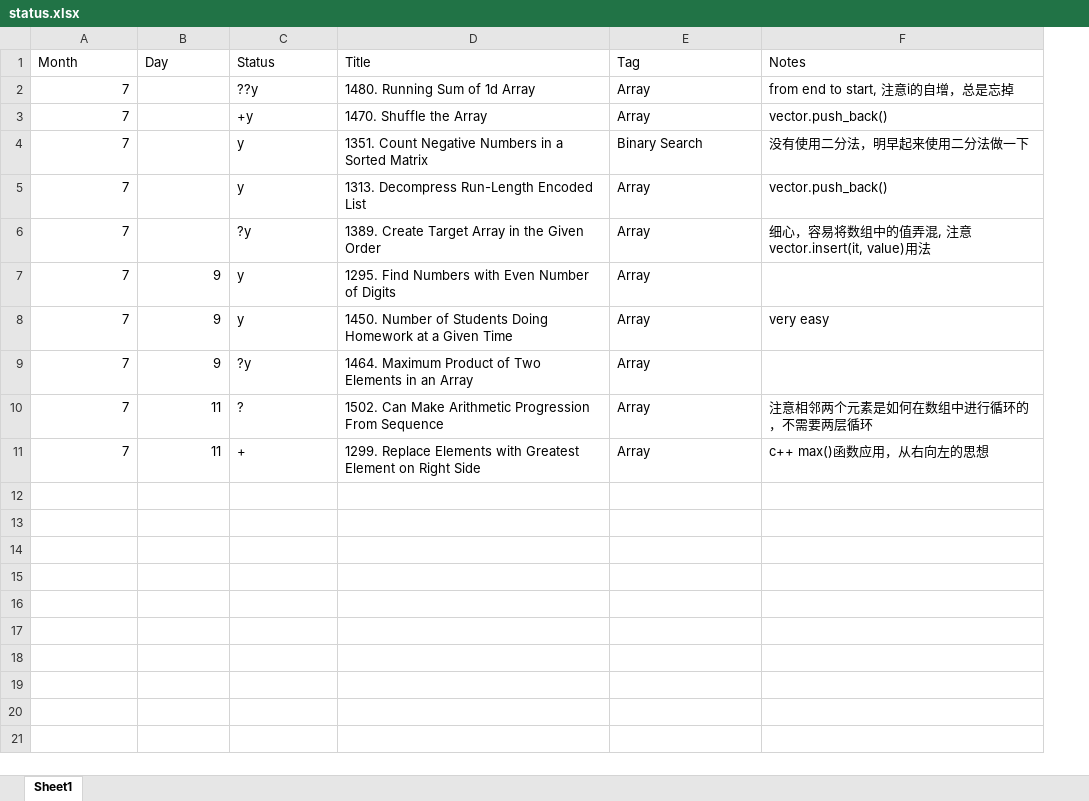
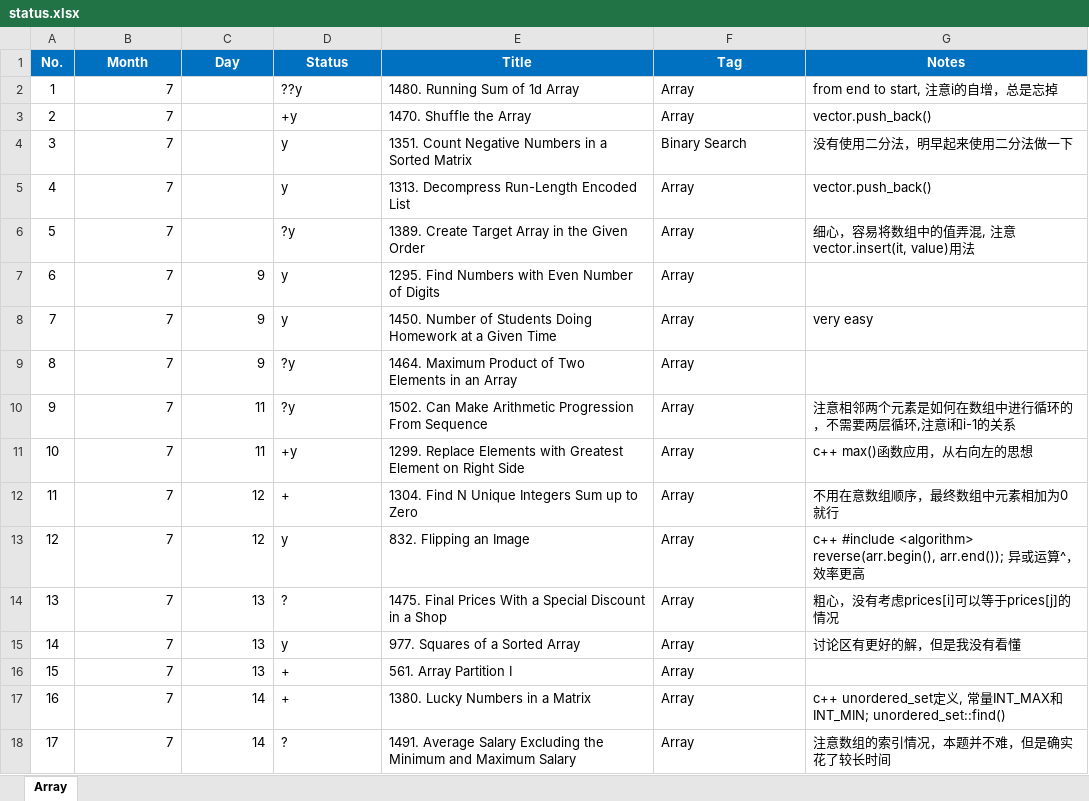
Before and after one commit to ZTidus/DataStructure, an Excel workbook: OJ/LeetCode/status.xlsx, sheet Array, drawn as a sheet; values as stored, in another font and other column widths than the file's, no borders; addresses are those after the commit; the diff names each change by its address in the sheet, - before the commit and + after, or states it on an @@ line.

Commit message:
update my leetcode status

```diff
--- a/OJ/LeetCode/status.xlsx (sheet Array)
+++ b/OJ/LeetCode/status.xlsx (sheet Array)
-sheet tab: Sheet1
+sheet tab: Array
+column A (No.), rows 2-11: 1 | 2 | 3 | 4 | 5 | 6 | 7 | 8 | 9 | 10
@@ B1:G1 fill: none → #0070C0, bold: off → on, text colour: black → #FFFFFF, alignment: left → center @@
-D10 (Status): ?
+D10 (Status): ?y
-G10 (Notes): 注意相邻两个元素是如何在数组中进行循环的，不需要两层循环
+G10 (Notes): 注意相邻两个元素是如何在数组中进行循环的，不需要两层循环,注意i和i-1的关系
-D11 (Status): +
+D11 (Status): +y
+row 12: 11 | 7 | 12 | + | 1304. Find N Unique Integers Sum up to Zero | Array | 不用在意数组顺序，最终数组中元素相加为0就行
+row 13: 12 | 7 | 12 | y | 832. Flipping an Image | Array | c++ #include <algorithm> reverse(arr.begin(), arr.end()); 异或运算^，效率更高
+row 14: 13 | 7 | 13 | ? | 1475. Final Prices With a Special Discount in a Shop | Array | 粗心，没有考虑prices[i]可以等于prices[j]的情况
+row 15: 14 | 7 | 13 | y | 977. Squares of a Sorted Array | Array | 讨论区有更好的解，但是我没有看懂
+row 16: 15 | 7 | 13 | + | 561. Array Partition I | Array
+row 17: 16 | 7 | 14 | + | 1380. Lucky Numbers in a Matrix | Array | c++ unordered_set定义, 常量INT_MAX和INT_MIN; unordered_set::find()
+row 18: 17 | 7 | 14 | ? | 1491. Average Salary Excluding the Minimum and Maximum Salary | Array | 注意数组的索引情况，本题并不难，但是确实花了较长时间
```
